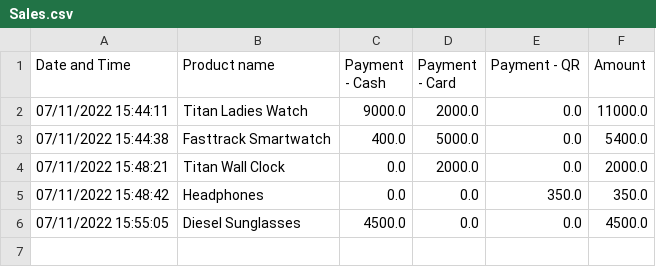
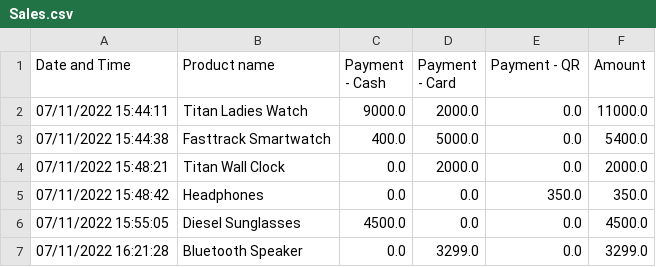
Before and after one commit to harishindl/sales_test, a CSV file: Sales.csv, drawn as a sheet; the diff names each change by its address in the sheet, - before the commit and + after, or states it on an @@ line.

Commit message:
committing files

```diff
--- a/Sales.csv
+++ b/Sales.csv
+row 7: 07/11/2022 16:21:28 | Bluetooth Speaker | 0.0 | 3299.0 | 0.0 | 3299.0
```
